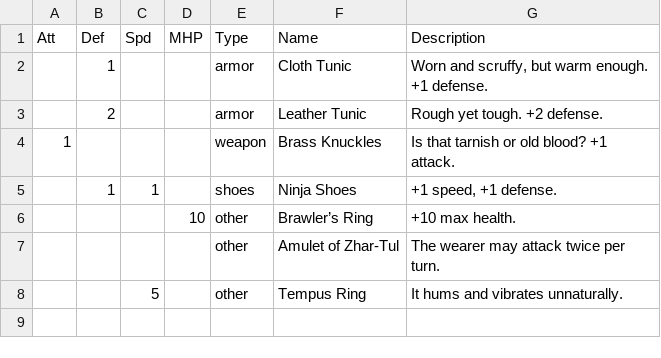
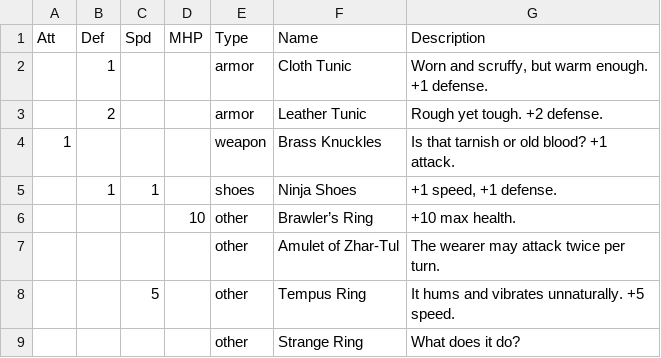
Before and after one commit to tiberiusbrown/arduboy_grayscale_rpg, a CSV file: assets/items.csv, drawn as a sheet.

Commit message:
battle revamp progress. fix item bugs

```diff
--- a/assets/items.csv
+++ b/assets/items.csv
@@ -7,2 +7,3 @@ Att,Def,Spd,MHP,Type,Name,Description
 ,,,,other,Amulet of Zhar-Tul,The wearer may attack twice per turn.
-,,5,,other,Tempus Ring,It hums and vibrates unnaturally.
+,,5,,other,Tempus Ring,It hums and vibrates unnaturally. +5 speed.
+,,,,other,Strange Ring,What does it do?
```
Also changed, not shown: 14 other files.
